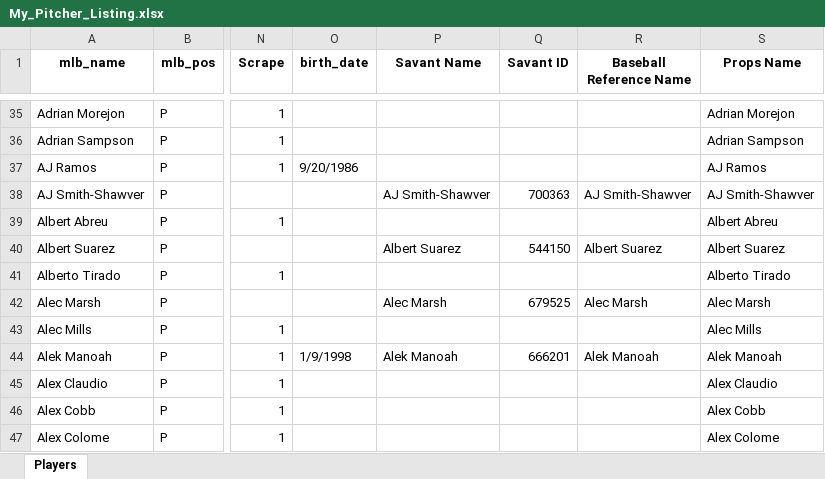
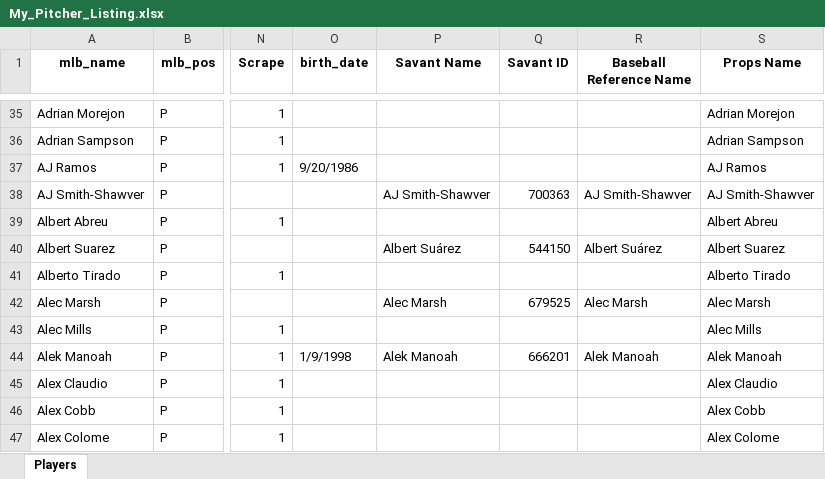
Before and after one commit to mtdewrocks/matchup, an Excel workbook: assets/My_Pitcher_Listing.xlsx, sheet Players, drawn as a sheet; only a part is shown, gaps mark what is left out; values as stored, in another font and other column widths than the file's, no borders; the diff names each change by its address in the sheet, - before the commit and + after, or states it on an @@ line.

Commit message:
Fixing names to match

```diff
--- a/assets/My_Pitcher_Listing.xlsx (sheet Players)
+++ b/assets/My_Pitcher_Listing.xlsx (sheet Players)
-P40 (Savant Name): Albert Suarez
+P40 (Savant Name): Albert Suárez
-R40 (Baseball Reference Name): Albert Suarez
+R40 (Baseball Reference Name): Albert Suárez
```
Also changed, not shown: assets/My_Hitter_Listing.xlsx.
